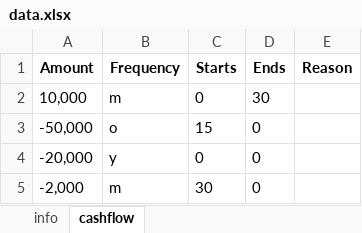
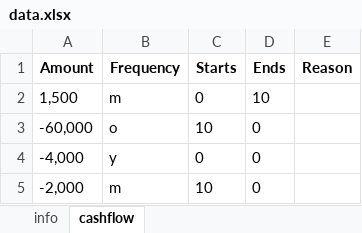
Before and after one commit to mishakura/quant, an Excel workbook: montecarlo/data.xlsx, sheet cashflow, drawn as a sheet; values as stored, in another font and other column widths than the file's, no borders; the diff names each change by its address in the sheet, - before the commit and + after, or states it on an @@ line.

Commit message:
asd
asdasdadsdas

```diff
--- a/montecarlo/data.xlsx (sheet cashflow)
+++ b/montecarlo/data.xlsx (sheet cashflow)
-A2 (Amount): 10,000
+A2 (Amount): 1,500
-D2 (Ends): 30
+D2 (Ends): 10
-A3 (Amount): -50,000
+A3 (Amount): -60,000
-C3 (Starts): 15
+C3 (Starts): 10
-A4 (Amount): -20,000
+A4 (Amount): -4,000
-C5 (Starts): 30
+C5 (Starts): 10
```
Also changed, not shown: sheet info.
